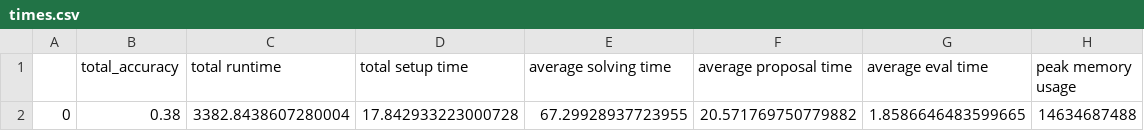
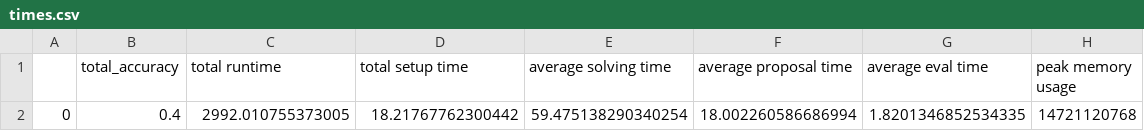
Before and after one commit to emilyworks/tot, a CSV file: times.csv, drawn as a sheet.

```diff
--- a/times.csv
+++ b/times.csv
@@ -1,2 +1,2 @@
 ,total_accuracy,total runtime,total setup time,average solving time,average proposal time,average eval time,peak memory usage
-0,0.38,3382.8438607280004,17.842933223000728,67.29928937723955,20.571769750779882,1.8586646483599665,14634687488
+0,0.4,2992.010755373005,18.21767762300442,59.475138290340254,18.002260586686994,1.8201346852534335,14721120768
```
Also changed, not shown: results_llama_ptq_int8_0.7_50.csv, times_llama_ptq_int4_0.7_50.csv, 3 other files.
